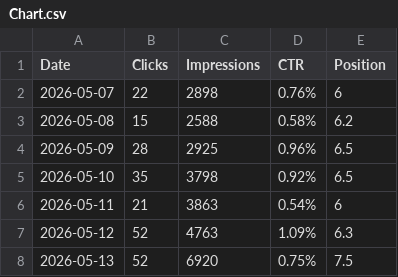
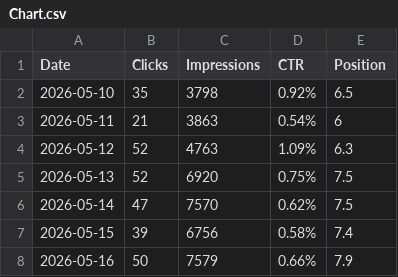
Before and after one commit to salman3661/Adv-Shah-Alam, a CSV file: Search Console CSV/Last 7 Days Performance/Chart.csv (was Search Console CSV/Chart.csv), drawn as a sheet.

```diff
--- a/Search Console CSV/Chart.csv
+++ b/Search Console CSV/Last 7 Days Performance/Chart.csv
@@ -1,5 +1,2 @@
 Date,Clicks,Impressions,CTR,Position
-2026-05-07,22,2898,0.76%,6
-2026-05-08,15,2588,0.58%,6.2
-2026-05-09,28,2925,0.96%,6.5
 2026-05-10,35,3798,0.92%,6.5
@@ -8 +5,4 @@ Date,Clicks,Impressions,CTR,Position
 2026-05-13,52,6920,0.75%,7.5
+2026-05-14,47,7570,0.62%,7.5
+2026-05-15,39,6756,0.58%,7.4
+2026-05-16,50,7579,0.66%,7.9
```
Also changed, not shown: 32 other files.
